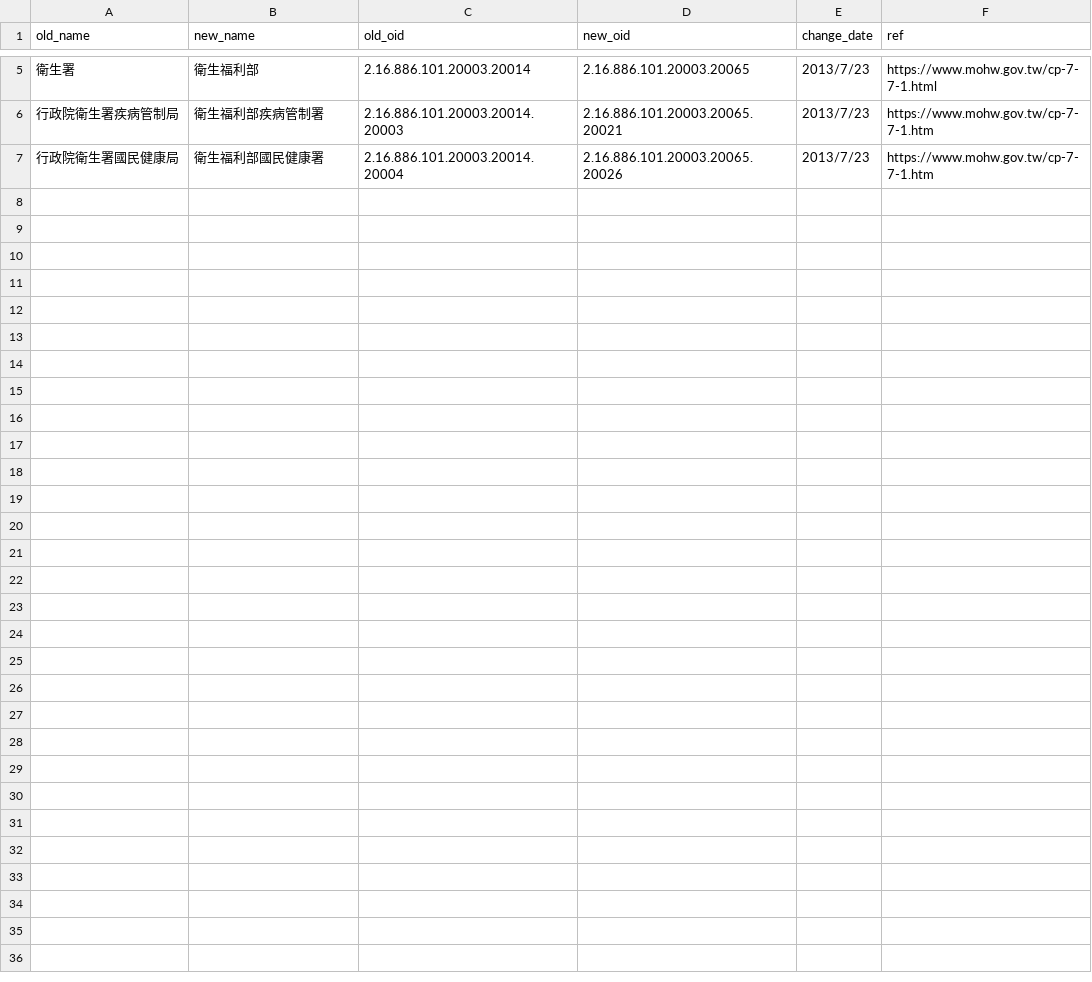
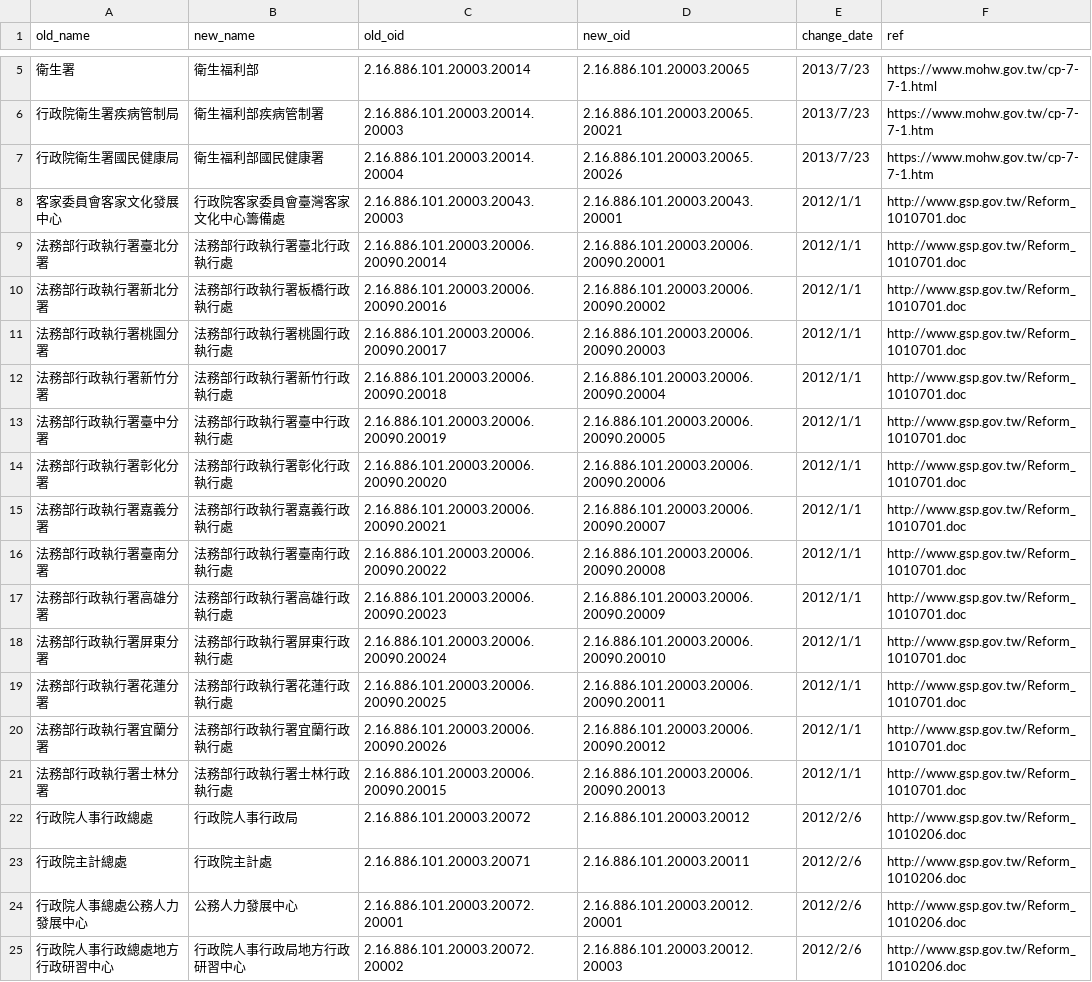
Before and after one commit to g0v/tw-oid-history, a CSV file: change.csv, drawn as a sheet; only a part is shown, gaps mark what is left out; the diff names each change by its address in the sheet, - before the commit and + after, or states it on an @@ line.

Commit message:
add change

```diff
--- a/change.csv
+++ b/change.csv
+row 8: 客家委員會客家文化發展中心 | 行政院客家委員會臺灣客家文化中心籌備處 | 2.16.886.101.20003.20043.20003 | 2.16.886.101.20003.20043.20001 | 2012/1/1 | http://www.gsp.gov.tw/Reform_1010701.doc
+row 9: 法務部行政執行署臺北分署 | 法務部行政執行署臺北行政執行處 | 2.16.886.101.20003.20006.20090.20014 | 2.16.886.101.20003.20006.20090.20001 | 2012/1/1 | http://www.gsp.gov.tw/Reform_1010701.doc
+row 10: 法務部行政執行署新北分署 | 法務部行政執行署板橋行政執行處 | 2.16.886.101.20003.20006.20090.20016 | 2.16.886.101.20003.20006.20090.20002 | 2012/1/1 | http://www.gsp.gov.tw/Reform_1010701.doc
+row 11: 法務部行政執行署桃園分署 | 法務部行政執行署桃園行政執行處 | 2.16.886.101.20003.20006.20090.20017 | 2.16.886.101.20003.20006.20090.20003 | 2012/1/1 | http://www.gsp.gov.tw/Reform_1010701.doc
+row 12: 法務部行政執行署新竹分署 | 法務部行政執行署新竹行政執行處 | 2.16.886.101.20003.20006.20090.20018 | 2.16.886.101.20003.20006.20090.20004 | 2012/1/1 | http://www.gsp.gov.tw/Reform_1010701.doc
+row 13: 法務部行政執行署臺中分署 | 法務部行政執行署臺中行政執行處 | 2.16.886.101.20003.20006.20090.20019 | 2.16.886.101.20003.20006.20090.20005 | 2012/1/1 | http://www.gsp.gov.tw/Reform_1010701.doc
+row 14: 法務部行政執行署彰化分署 | 法務部行政執行署彰化行政執行處 | 2.16.886.101.20003.20006.20090.20020 | 2.16.886.101.20003.20006.20090.20006 | 2012/1/1 | http://www.gsp.gov.tw/Reform_1010701.doc
+row 15: 法務部行政執行署嘉義分署 | 法務部行政執行署嘉義行政執行處 | 2.16.886.101.20003.20006.20090.20021 | 2.16.886.101.20003.20006.20090.20007 | 2012/1/1 | http://www.gsp.gov.tw/Reform_1010701.doc
+row 16: 法務部行政執行署臺南分署 | 法務部行政執行署臺南行政執行處 | 2.16.886.101.20003.20006.20090.20022 | 2.16.886.101.20003.20006.20090.20008 | 2012/1/1 | http://www.gsp.gov.tw/Reform_1010701.doc
+row 17: 法務部行政執行署高雄分署 | 法務部行政執行署高雄行政執行處 | 2.16.886.101.20003.20006.20090.20023 | 2.16.886.101.20003.20006.20090.20009 | 2012/1/1 | http://www.gsp.gov.tw/Reform_1010701.doc
+row 18: 法務部行政執行署屏東分署 | 法務部行政執行署屏東行政執行處 | 2.16.886.101.20003.20006.20090.20024 | 2.16.886.101.20003.20006.20090.20010 | 2012/1/1 | http://www.gsp.gov.tw/Reform_1010701.doc
+row 19: 法務部行政執行署花蓮分署 | 法務部行政執行署花蓮行政執行處 | 2.16.886.101.20003.20006.20090.20025 | 2.16.886.101.20003.20006.20090.20011 | 2012/1/1 | http://www.gsp.gov.tw/Reform_1010701.doc
+row 20: 法務部行政執行署宜蘭分署 | 法務部行政執行署宜蘭行政執行處 | 2.16.886.101.20003.20006.20090.20026 | 2.16.886.101.20003.20006.20090.20012 | 2012/1/1 | http://www.gsp.gov.tw/Reform_1010701.doc
+row 21: 法務部行政執行署士林分署 | 法務部行政執行署士林行政執行處 | 2.16.886.101.20003.20006.20090.20015 | 2.16.886.101.20003.20006.20090.20013 | 2012/1/1 | http://www.gsp.gov.tw/Reform_1010701.doc
+row 22: 行政院人事行政總處 | 行政院人事行政局 | 2.16.886.101.20003.20072 | 2.16.886.101.20003.20012 | 2012/2/6 | http://www.gsp.gov.tw/Reform_1010206.doc
+row 23: 行政院主計總處 | 行政院主計處 | 2.16.886.101.20003.20071 | 2.16.886.101.20003.20011 | 2012/2/6 | http://www.gsp.gov.tw/Reform_1010206.doc
+row 24: 行政院人事總處公務人力發展中心 | 公務人力發展中心 | 2.16.886.101.20003.20072.20001 | 2.16.886.101.20003.20012.20001 | 2012/2/6 | http://www.gsp.gov.tw/Reform_1010206.doc
+row 25: 行政院人事行政總處地方行政研習中心 | 行政院人事行政局地方行政研習中心 | 2.16.886.101.20003.20072.20002 | 2.16.886.101.20003.20012.20003 | 2012/2/6 | http://www.gsp.gov.tw/Reform_1010206.doc
```
